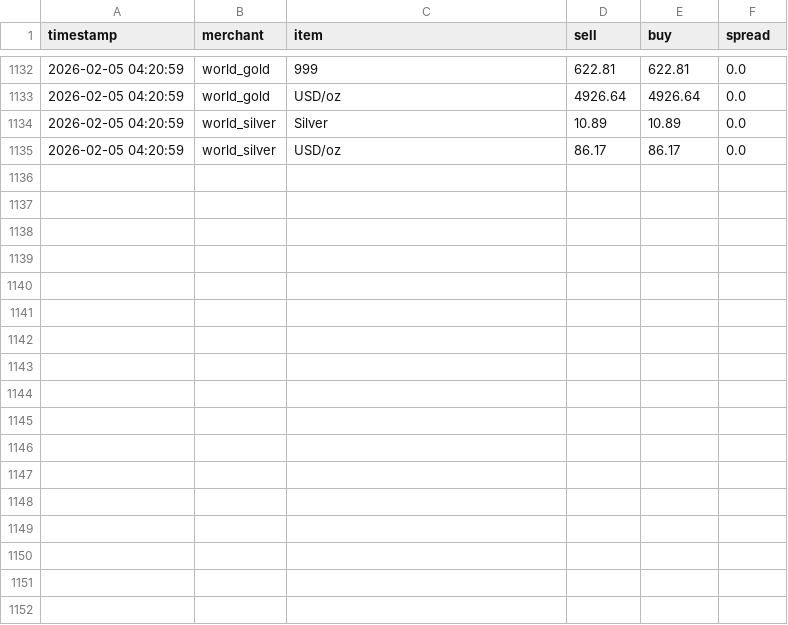
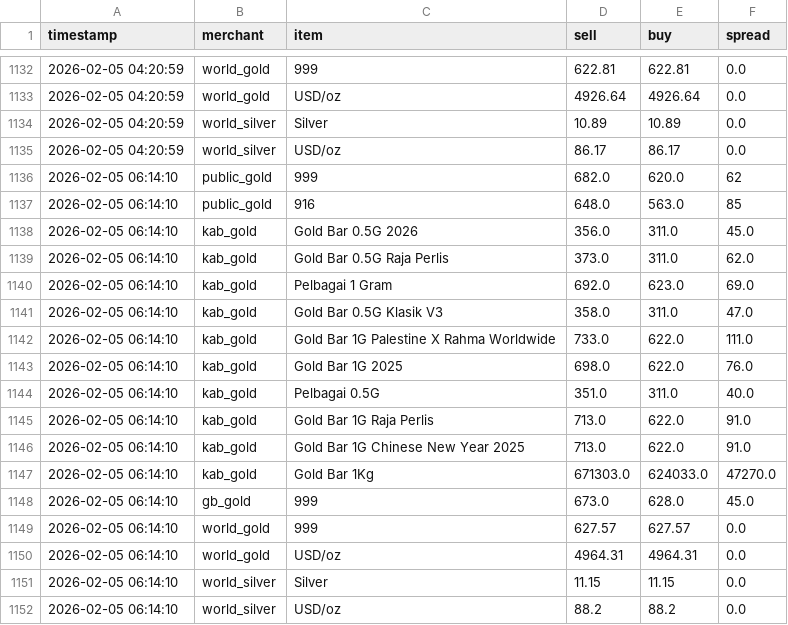
Before and after one commit to HKindaichi/pg-gold-price-api, a CSV file: output/history.csv, drawn as a sheet; only a part is shown, gaps mark what is left out; the diff names each change by its address in the sheet, - before the commit and + after, or states it on an @@ line.

```diff
--- a/output/history.csv
+++ b/output/history.csv
+row 1136: 2026-02-05 06:14:10 | public_gold | 999 | 682.0 | 620.0 | 62
+row 1137: 2026-02-05 06:14:10 | public_gold | 916 | 648.0 | 563.0 | 85
+row 1138: 2026-02-05 06:14:10 | kab_gold | Gold Bar 0.5G 2026 | 356.0 | 311.0 | 45.0
+row 1139: 2026-02-05 06:14:10 | kab_gold | Gold Bar 0.5G Raja Perlis | 373.0 | 311.0 | 62.0
+row 1140: 2026-02-05 06:14:10 | kab_gold | Pelbagai 1 Gram | 692.0 | 623.0 | 69.0
+row 1141: 2026-02-05 06:14:10 | kab_gold | Gold Bar 0.5G Klasik V3 | 358.0 | 311.0 | 47.0
+row 1142: 2026-02-05 06:14:10 | kab_gold | Gold Bar 1G Palestine X Rahma Worldwide | 733.0 | 622.0 | 111.0
+row 1143: 2026-02-05 06:14:10 | kab_gold | Gold Bar 1G 2025 | 698.0 | 622.0 | 76.0
+row 1144: 2026-02-05 06:14:10 | kab_gold | Pelbagai 0.5G | 351.0 | 311.0 | 40.0
+row 1145: 2026-02-05 06:14:10 | kab_gold | Gold Bar 1G Raja Perlis | 713.0 | 622.0 | 91.0
+row 1146: 2026-02-05 06:14:10 | kab_gold | Gold Bar 1G Chinese New Year 2025 | 713.0 | 622.0 | 91.0
+row 1147: 2026-02-05 06:14:10 | kab_gold | Gold Bar 1Kg | 671303.0 | 624033.0 | 47270.0
+row 1148: 2026-02-05 06:14:10 | gb_gold | 999 | 673.0 | 628.0 | 45.0
+row 1149: 2026-02-05 06:14:10 | world_gold | 999 | 627.57 | 627.57 | 0.0
+row 1150: 2026-02-05 06:14:10 | world_gold | USD/oz | 4964.31 | 4964.31 | 0.0
+row 1151: 2026-02-05 06:14:10 | world_silver | Silver | 11.15 | 11.15 | 0.0
+row 1152: 2026-02-05 06:14:10 | world_silver | USD/oz | 88.2 | 88.2 | 0.0
```
Also changed, not shown: 1 other file.
